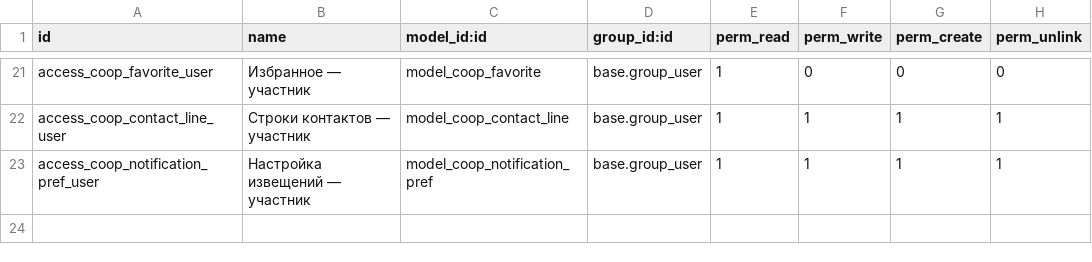
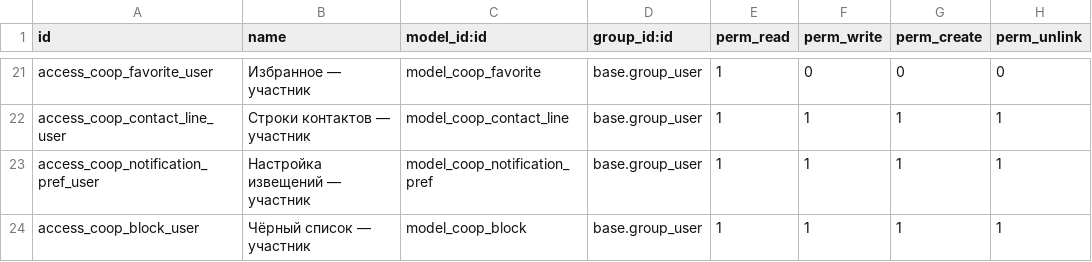
Before and after one commit to daocooptech/dao-cooptech-odoo, a CSV file: coop_base/security/ir.model.access.csv, drawn as a sheet; only a part is shown, gaps mark what is left out; the diff names each change by its address in the sheet, - before the commit and + after, or states it on an @@ line.

```diff
--- a/coop_base/security/ir.model.access.csv
+++ b/coop_base/security/ir.model.access.csv
+row 24: access_coop_block_user | Чёрный список — участник | model_coop_block | base.group_user | 1 | 1 | 1 | 1
```
Also changed, not shown: 8 other files.
